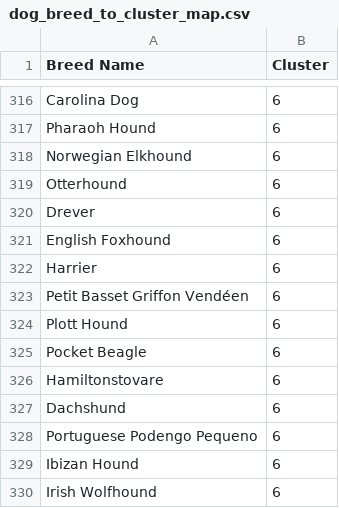
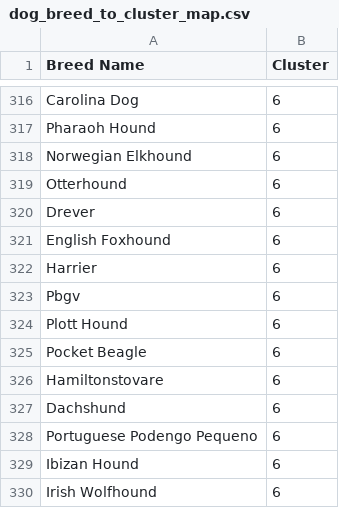
Before and after one commit to nneomaonochie/ml1-animal-data, a CSV file: dog_breed_to_cluster_map.csv, drawn as a sheet; only a part is shown, gaps mark what is left out; the diff covers the shown part only.

```diff
--- a/dog_breed_to_cluster_map.csv
+++ b/dog_breed_to_cluster_map.csv
@@ -322,3 +322,3 @@ English Foxhound,6
 Harrier,6
-Petit Basset Griffon Vendéen,6
+Pbgv,6
 Plott Hound,6
```
Also changed, not shown: 8 edited cells elsewhere in this file, dogs_cleaned.csv, 2 other files.
